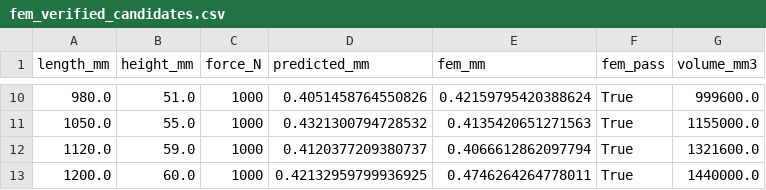
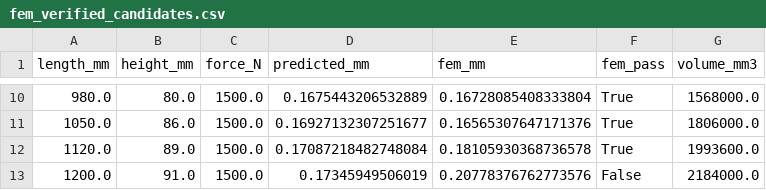
Before and after one commit to michi-rgb/surrogate-2d-fem, a CSV file: output/fem_verified_candidates.csv, drawn as a sheet; only a part is shown, gaps mark what is left out; the diff covers the shown part only.

```diff
--- a/output/fem_verified_candidates.csv
+++ b/output/fem_verified_candidates.csv
@@ -10,4 +10,4 @@
-980.0,51.0,1000,0.4051458764550826,0.42159795420388624,True,999600.0
-1050.0,55.0,1000,0.4321300794728532,0.4135420651271563,True,1155000.0
-1120.0,59.0,1000,0.4120377209380737,0.4066612862097794,True,1321600.0
-1200.0,60.0,1000,0.42132959799936925,0.4746264264778011,True,1440000.0
+980.0,80.0,1500.0,0.1675443206532889,0.16728085408333804,True,1568000.0
+1050.0,86.0,1500.0,0.16927132307251677,0.16565307647171376,True,1806000.0
+1120.0,89.0,1500.0,0.17087218482748084,0.18105930368736578,True,1993600.0
+1200.0,91.0,1500.0,0.17345949506019,0.20778376762773576,False,2184000.0
```
Also changed, not shown: 38 edited cells elsewhere in this file, output/design_grid.csv, output/dimension_ranges.csv, 12 other files.
